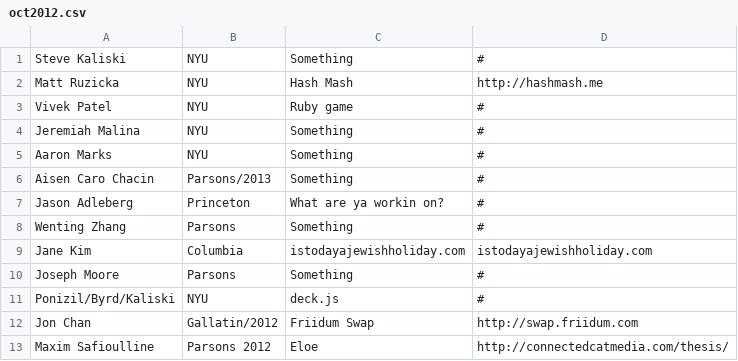
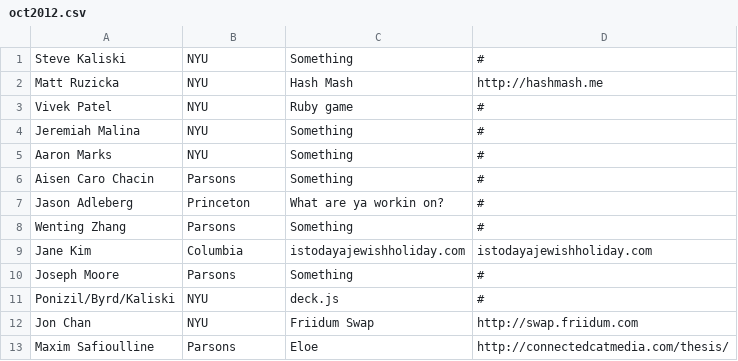
Before and after one commit to TechAtNYU/demodays, a CSV file: _process/2012 10 Oct/oct2012.csv, drawn as a sheet.

```diff
--- a/_process/2012 10 Oct/oct2012.csv
+++ b/_process/2012 10 Oct/oct2012.csv
@@ -5,3 +5,3 @@ Jeremiah Malina,NYU,Something,#
 Aaron Marks,NYU,Something,#
-Aisen Caro Chacin,Parsons/2013,Something,#
+Aisen Caro Chacin,Parsons,Something,#
 Jason Adleberg,Princeton,What are ya workin on?,#
@@ -11,3 +11,3 @@ Joseph Moore,Parsons,Something,#
 Ponizil/Byrd/Kaliski,NYU,deck.js,#
-Jon Chan,Gallatin/2012,Friidum Swap,http://swap.friidum.com
-Maxim Safioulline,Parsons 2012,Eloe,http://connectedcatmedia.com/thesis/
+Jon Chan,NYU,Friidum Swap,http://swap.friidum.com
+Maxim Safioulline,Parsons,Eloe,http://connectedcatmedia.com/thesis/
```
Also changed, not shown: _process/2012 12 Dec/dec2012.csv, 58 other files.
